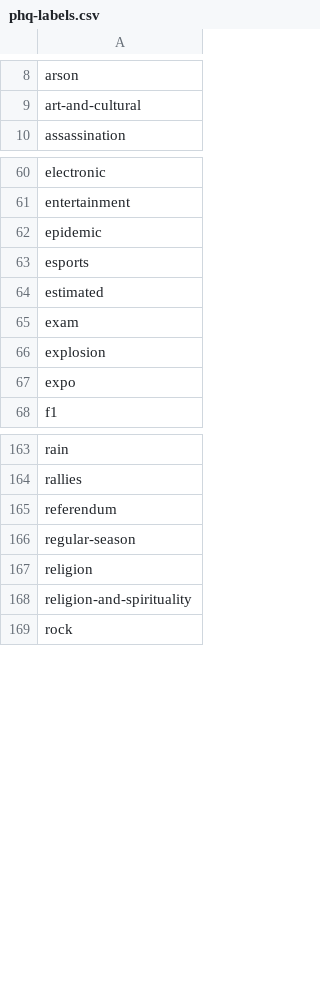
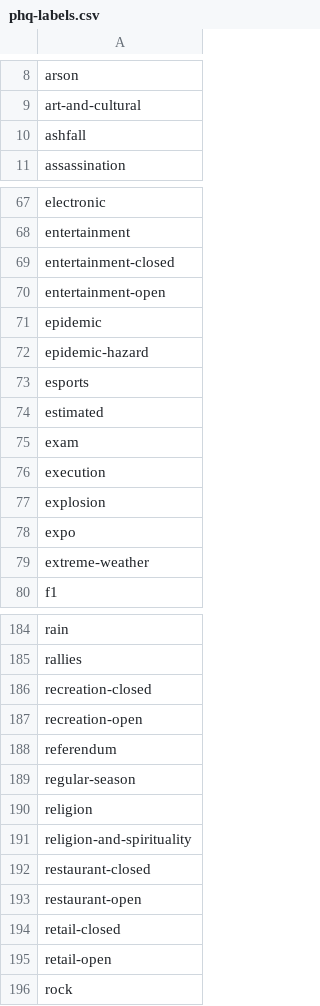
Before and after one commit to predicthq/gitbook-tech-docs, a CSV file: assets/phq-labels.csv, drawn as a sheet; only a part is shown, gaps mark what is left out; the diff covers the shown part only; the diff names each change by its address in the sheet, - before the commit and + after, or states it on an @@ line.

```diff
--- a/assets/phq-labels.csv
+++ b/assets/phq-labels.csv
+row 10: ashfall
+row 69: entertainment-closed
+row 70: entertainment-open
+row 72: epidemic-hazard
+row 76: execution
+row 79: extreme-weather
+row 186: recreation-closed
+row 187: recreation-open
+row 192: restaurant-closed
+row 193: restaurant-open
+row 194: retail-closed
+row 195: retail-open
```
Also changed, not shown: 18 added rows elsewhere in this file, assets/legacy-labels.csv.
